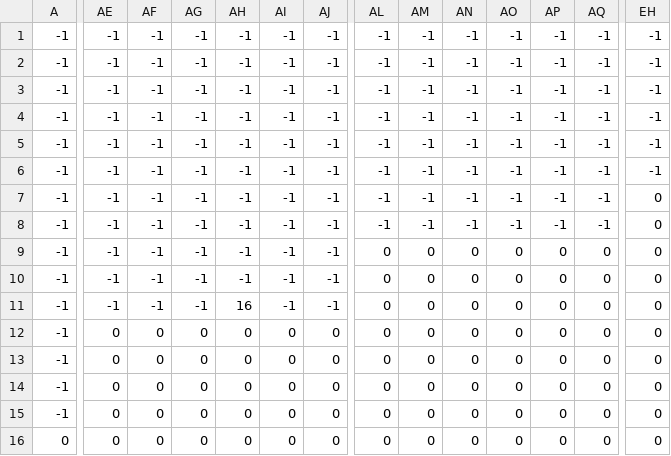
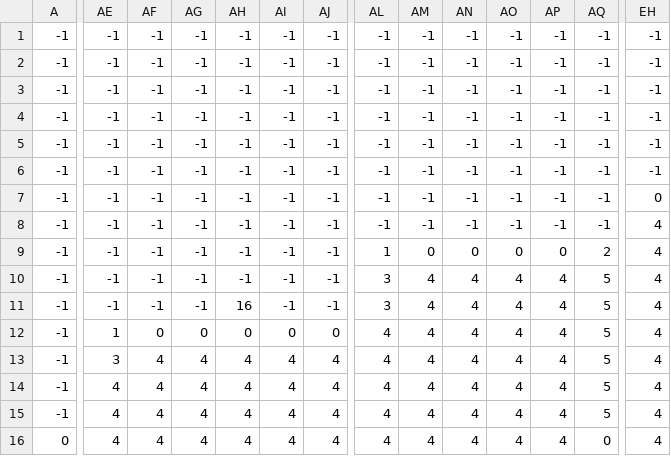
Before and after one commit to nadamur/Sushi-Quest, a CSV file: level1_data.csv, drawn as a sheet; only a part is shown, gaps mark what is left out; the diff covers the shown part only; the diff names each change by its address in the sheet, - before the commit and + after, or states it on an @@ line.

Commit message:
Level 3 moving platforms

```diff
--- a/level1_data.csv
+++ b/level1_data.csv
-EH8:EH16: 0
+EH8:EH16: 4
-AL9: 0
+AL9: 1
-AQ9: 0
+AQ9: 2
-AL10:AL11: 0
+AL10:AL11: 3
-AM10:AM16: 0
+AM10:AM16: 4
-AN10:AN16: 0
+AN10:AN16: 4
-AO10:AO16: 0
+AO10:AO16: 4
-AP10:AP16: 0
+AP10:AP16: 4
-AQ10:AQ15: 0
+AQ10:AQ15: 5
-AE12: 0
+AE12: 1
-AL12:AL16: 0
+AL12:AL16: 4
-AE13: 0
+AE13: 3
-AF13:AF16: 0
+AF13:AF16: 4
-AG13:AG16: 0
+AG13:AG16: 4
-AH13:AH16: 0
+AH13:AH16: 4
-AI13:AI16: 0
+AI13:AI16: 4
-AJ13:AJ16: 0
+AJ13:AJ16: 4
-AE14:AE16: 0
+AE14:AE16: 4
```
Also changed, not shown: 19 edited cells elsewhere in this file, 3 other files.
